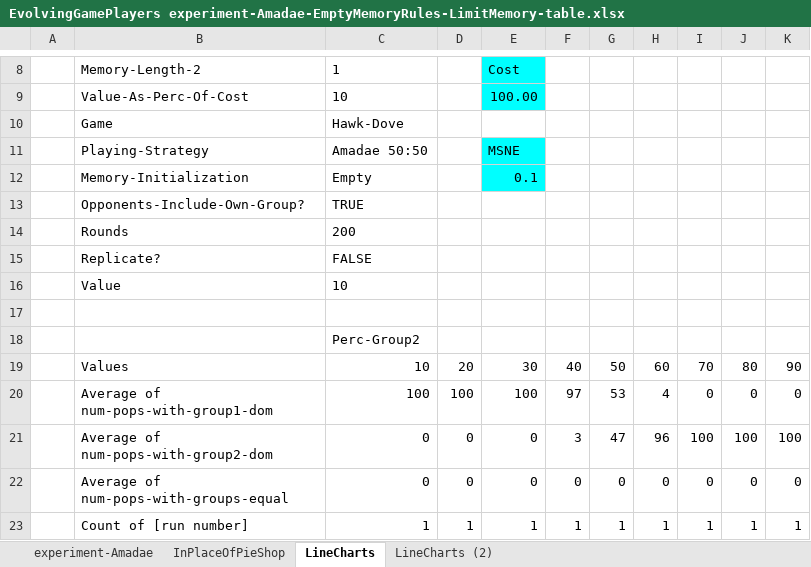
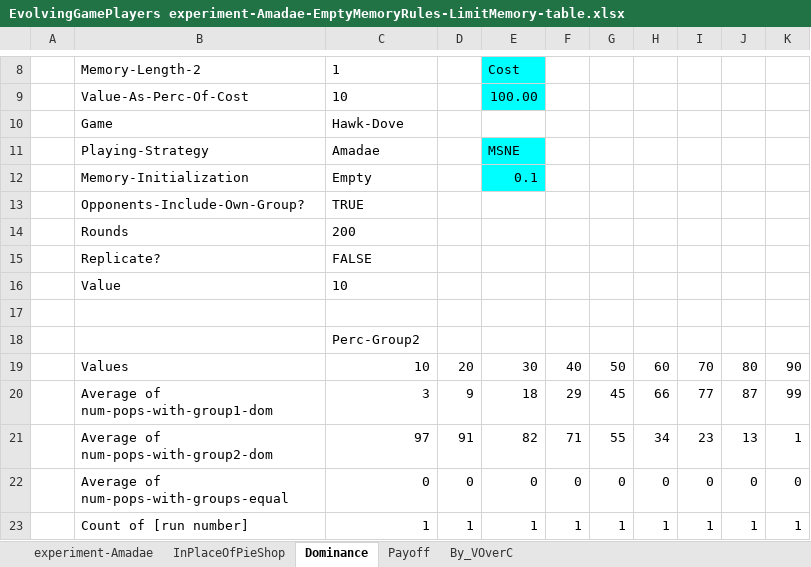
Before and after one commit to innovative-simulator/Evolving-Game-Players, an Excel workbook: EvolvingGamePlayers experiment-Amadae-EmptyMemoryRules-LimitMemory-table.xlsx, sheet Dominance, drawn as a sheet; only a part is shown, gaps mark what is left out; values as stored, in another font and other column widths than the file's, no borders; charts and pictures and conditional formats not drawn; the diff covers the shown part only; the diff names each change by its address in the sheet, - before the commit and + after, or states it on an @@ line.

```diff
--- a/EvolvingGamePlayers experiment-Amadae-EmptyMemoryRules-LimitMemory-table.xlsx (sheet Dominance)
+++ b/EvolvingGamePlayers experiment-Amadae-EmptyMemoryRules-LimitMemory-table.xlsx (sheet Dominance)
-sheet tab: LineCharts
+sheet tab: Dominance
-sheet tab: LineCharts (2)
+sheet tab: Payoff
+sheet tab: By_VOverC
-C11: Amadae 50:50
+C11: Amadae
-C20: 100
+C20: 3
-D20: 100
+D20: 9
-E20: 100
+E20: 18
-F20: 97
+F20: 29
-G20: 53
+G20: 45
-H20: 4
+H20: 66
-I20: 0
+I20: 77
-J20: 0
+J20: 87
-K20: 0
+K20: 99
-C21: 0
+C21: 97
-D21: 0
+D21: 91
-E21: 0
+E21: 82
-F21: 3
+F21: 71
-G21: 47
+G21: 55
-H21: 96
+H21: 34
-I21: 100
+I21: 23
-J21: 100
+J21: 13
-K21: 100
+K21: 1
```
Also changed, not shown: 18 edited cells elsewhere in this sheet, sheet experiment-Amadae, sheet InPlaceOfPieShop, sheet Payoff, charts or pictures, 1 other file.
